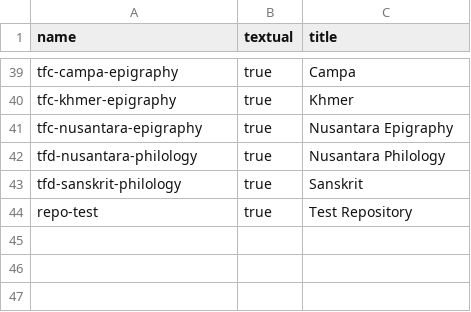
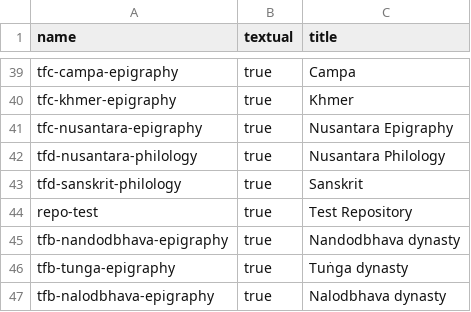
Before and after one commit to erc-dharma/project-documentation, a TSV file: DHARMA_repositories.tsv, drawn as a sheet; only a part is shown, gaps mark what is left out.

Commit message:
Add new repos for Amandine

```diff
--- a/DHARMA_repositories.tsv
+++ b/DHARMA_repositories.tsv
@@ -44 +44,4 @@ tfd-sanskrit-philology	true	Sanskrit
 repo-test	true	Test Repository
+tfb-nandodbhava-epigraphy	true	Nandodbhava dynasty
+tfb-tunga-epigraphy	true	Tuṅga dynasty
+tfb-nalodbhava-epigraphy	true	Nalodbhava dynasty
```
